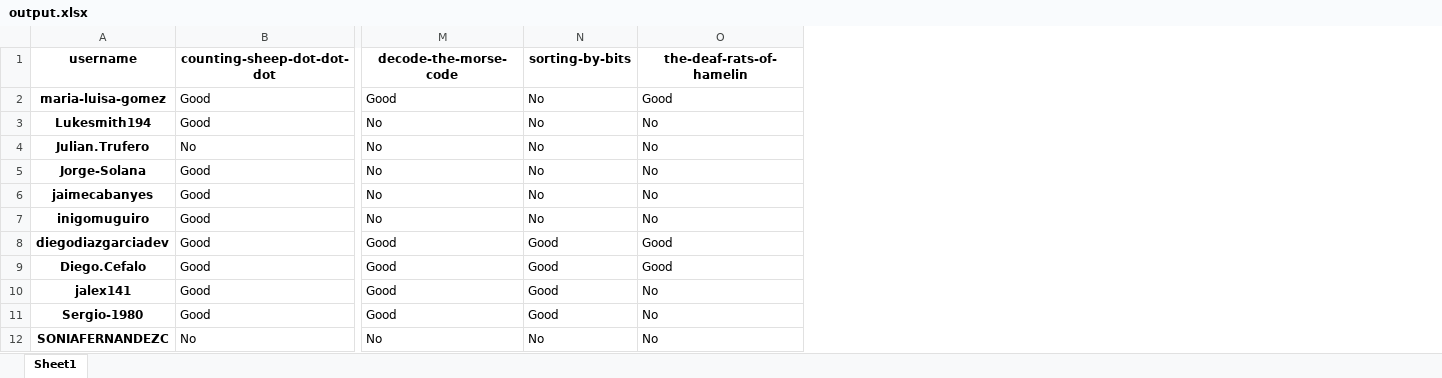
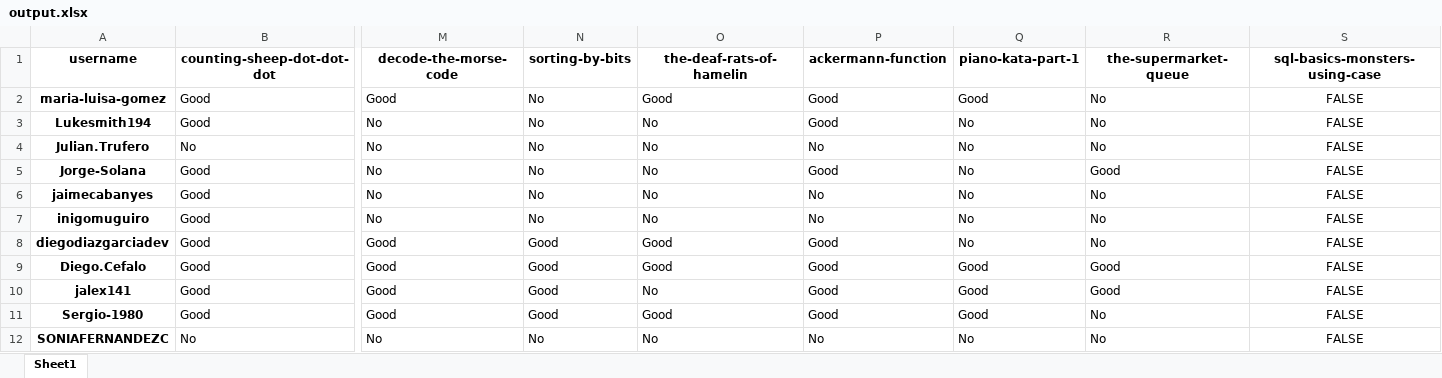
Before and after one commit to PauPerL/codewars-kata-student-correction-ih, an Excel workbook: output/output.xlsx, sheet Sheet1, drawn as a sheet; only a part is shown, gaps mark what is left out; values as stored, in another font and other column widths than the file's, no borders; the diff names each change by its address in the sheet, - before the commit and + after, or states it on an @@ line.

```diff
--- a/output/output.xlsx (sheet Sheet1)
+++ b/output/output.xlsx (sheet Sheet1)
+column P (ackermann-function), rows 2-12: Good | Good | No | Good | No | No | Good | Good | Good | Good | No
+column Q (piano-kata-part-1), rows 2-12: Good | No | No | No | No | No | No | Good | Good | Good | No
+column R (the-supermarket-queue), rows 2-12: No | No | No | Good | No | No | No | Good | Good | No | No
+column S (sql-basics-monsters-using-case), rows 2-12: all FALSE
-O11 (the-deaf-rats-of-hamelin): No
+O11 (the-deaf-rats-of-hamelin): Good
```
Also changed, not shown: 3 other files.
